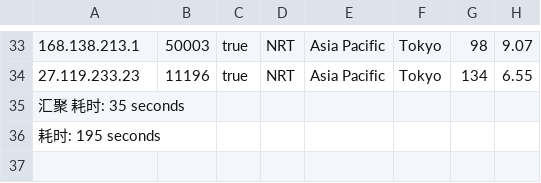
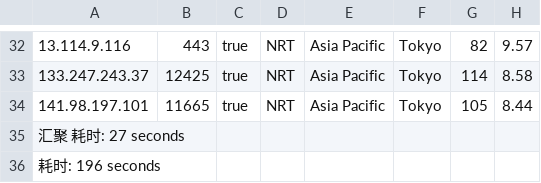
Before and after one commit to fatkun/bestcf, a CSV file: output/result.csv, drawn as a sheet; only a part is shown, gaps mark what is left out; addresses are those after the commit; the diff covers the shown part only; the diff names each change by its address in the sheet, - before the commit and + after, or states it on an @@ line.

```diff
--- a/output/result.csv
+++ b/output/result.csv
-A32: 168.138.213.1
+A32: 13.114.9.116
-B32: 50003
+B32: 443
-G32: 98
+G32: 82
-H32: 9.07
+H32: 9.57
-A33: 27.119.233.23
+A33: 133.247.243.37
-B33: 11196
+B33: 12425
-G33: 134
+G33: 114
-H33: 6.55
+H33: 8.58
+row 34: 141.98.197.101 | 11665 | true | NRT | Asia Pacific | Tokyo | 105 | 8.44
-A35: 汇聚 耗时: 35 seconds
+A35: 汇聚 耗时: 27 seconds
-A36: 耗时: 195 seconds
+A36: 耗时: 196 seconds
```
Also changed, not shown: 4 added rows, 5 removed rows and 53 edited cells elsewhere in this file, 1 other file.
